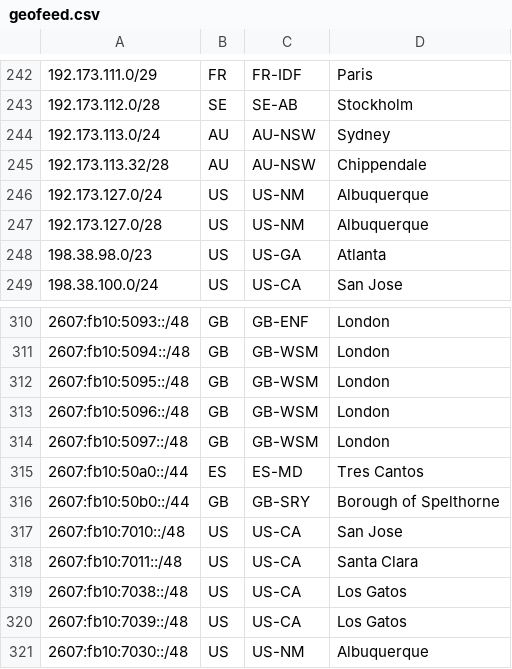
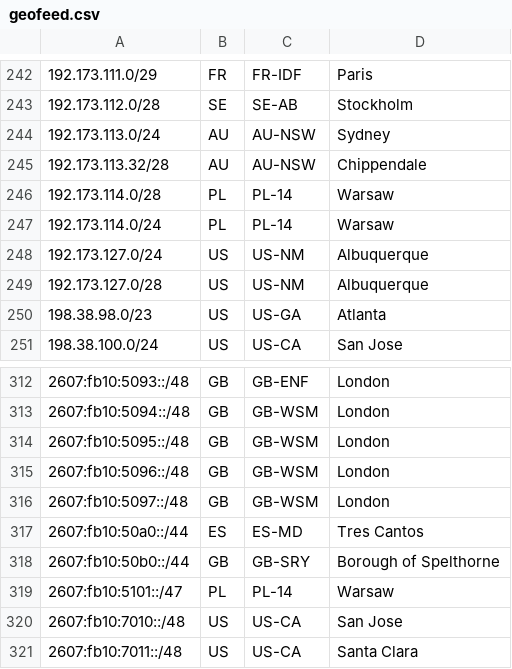
Before and after one commit to Netflix/nflx-geofeed, a CSV file: geofeed.csv, drawn as a sheet; only a part is shown, gaps mark what is left out; the shorter side is filled out with more unchanged rows; the diff names each change by its address in the sheet, - before the commit and + after, or states it on an @@ line.

Commit message:
waw002 geofeed

```diff
--- a/geofeed.csv
+++ b/geofeed.csv
+row 246: 192.173.114.0/28 | PL | PL-14 | Warsaw
+row 247: 192.173.114.0/24 | PL | PL-14 | Warsaw
+row 319: 2607:fb10:5101::/47 | PL | PL-14 | Warsaw
```
